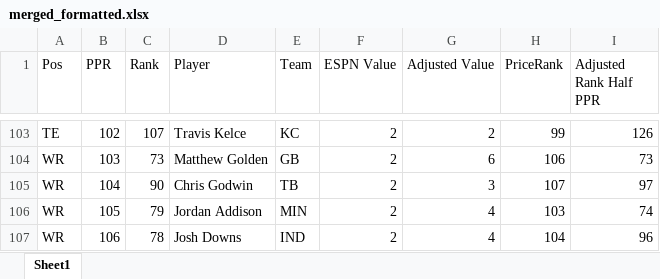
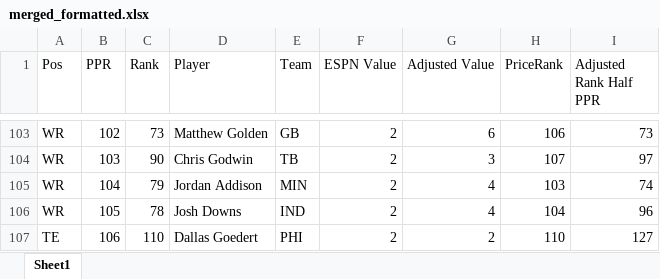
Before and after one commit to dsegundo2/RankingsDiff, an Excel workbook: frontend/public/data/2026/espn/merged_formatted.xlsx, sheet Sheet1, drawn as a sheet; only a part is shown, gaps mark what is left out; values as stored, in another font and other column widths than the file's, no cell formats; the diff covers the shown part only; the diff names each change by its address in the sheet, - before the commit and + after, or states it on an @@ line.

```diff
--- a/frontend/public/data/2026/espn/merged_formatted.xlsx (sheet Sheet1)
+++ b/frontend/public/data/2026/espn/merged_formatted.xlsx (sheet Sheet1)
-A103 (Pos): TE
+A103 (Pos): WR
-C103 (Rank): 107
+C103 (Rank): 73
-D103 (Player): Travis Kelce
+D103 (Player): Matthew Golden
-E103 (Team): KC
+E103 (Team): GB
-G103 (Adjusted Value): 2
+G103 (Adjusted Value): 6
-H103 (PriceRank): 99
+H103 (PriceRank): 106
-I103 (Adjusted Rank Half PPR): 126
+I103 (Adjusted Rank Half PPR): 73
-C104 (Rank): 73
+C104 (Rank): 90
-D104 (Player): Matthew Golden
+D104 (Player): Chris Godwin
-E104 (Team): GB
+E104 (Team): TB
-G104 (Adjusted Value): 6
+G104 (Adjusted Value): 3
-H104 (PriceRank): 106
+H104 (PriceRank): 107
-I104 (Adjusted Rank Half PPR): 73
+I104 (Adjusted Rank Half PPR): 97
-C105 (Rank): 90
+C105 (Rank): 79
-D105 (Player): Chris Godwin
+D105 (Player): Jordan Addison
-E105 (Team): TB
+E105 (Team): MIN
-G105 (Adjusted Value): 3
+G105 (Adjusted Value): 4
-H105 (PriceRank): 107
+H105 (PriceRank): 103
-I105 (Adjusted Rank Half PPR): 97
+I105 (Adjusted Rank Half PPR): 74
-C106 (Rank): 79
+C106 (Rank): 78
-D106 (Player): Jordan Addison
+D106 (Player): Josh Downs
-E106 (Team): MIN
+E106 (Team): IND
-H106 (PriceRank): 103
+H106 (PriceRank): 104
-I106 (Adjusted Rank Half PPR): 74
+I106 (Adjusted Rank Half PPR): 96
-A107 (Pos): WR
+A107 (Pos): TE
-C107 (Rank): 78
+C107 (Rank): 110
-D107 (Player): Josh Downs
+D107 (Player): Dallas Goedert
-E107 (Team): IND
+E107 (Team): PHI
-G107 (Adjusted Value): 4
+G107 (Adjusted Value): 2
-H107 (PriceRank): 104
+H107 (PriceRank): 110
-I107 (Adjusted Rank Half PPR): 96
+I107 (Adjusted Rank Half PPR): 127
```
Also changed, not shown: 10 added rows, 10 removed rows and 528 edited cells elsewhere in this sheet, cell formats, frontend/public/data/2026/fpros/fpros_merged_formatted.xlsx, 12 other files.
